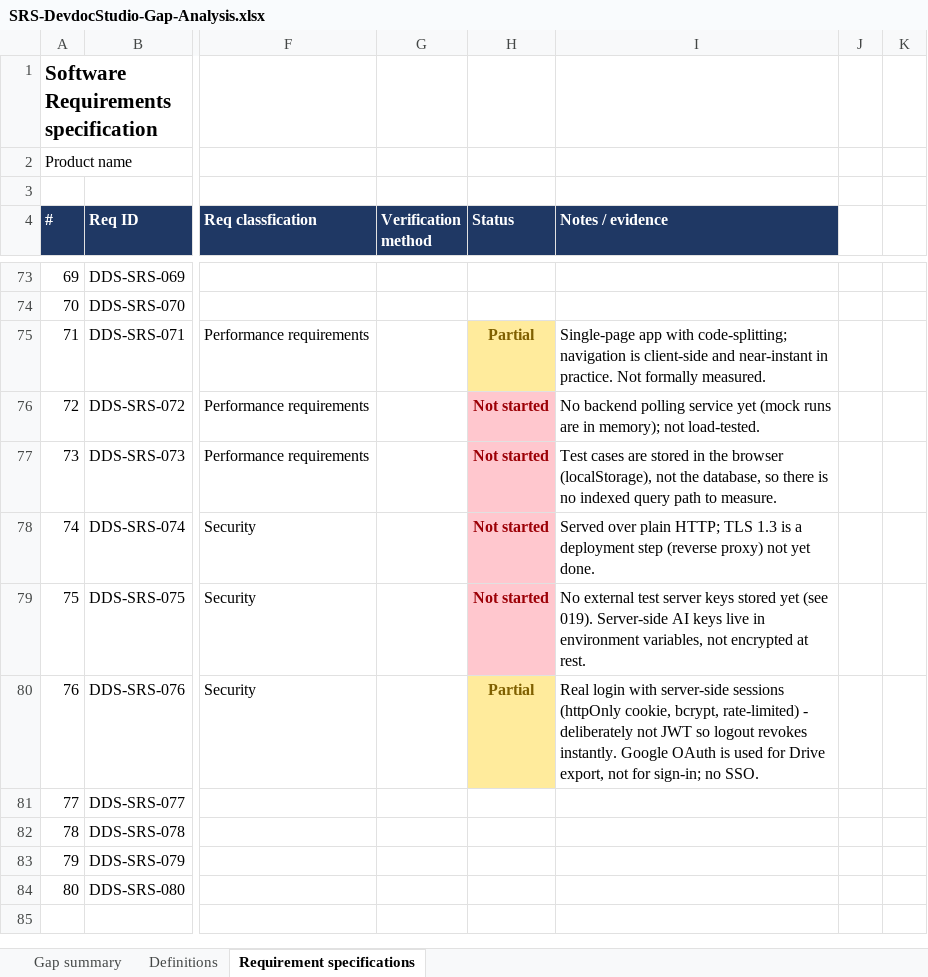
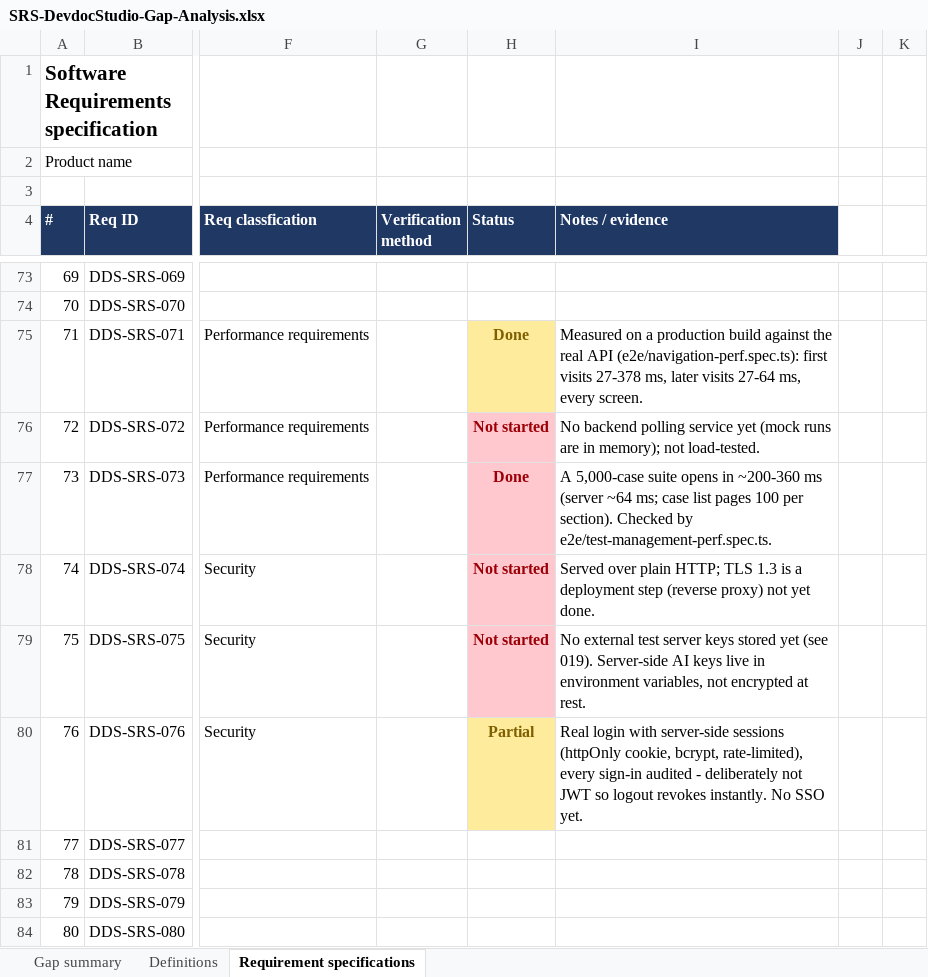
Before and after one commit to karthikbalaji1650/devdoc.prototype, an Excel workbook: docs/planning/SRS-DevdocStudio-Gap-Analysis.xlsx, sheet Requirement specifications, drawn as a sheet; only a part is shown, gaps mark what is left out; values as stored, in another font and other column widths than the file's, no borders; the diff covers the shown part only; the diff names each change by its address in the sheet, - before the commit and + after, or states it on an @@ line.

```diff
--- a/docs/planning/SRS-DevdocStudio-Gap-Analysis.xlsx (sheet Requirement specifications)
+++ b/docs/planning/SRS-DevdocStudio-Gap-Analysis.xlsx (sheet Requirement specifications)
-H75 (Status): Partial
+H75 (Status): Done
-I75 (Notes / evidence): Single-page app with code-splitting; navigation is client-side and near-instant in practice. Not formally measured.
+I75 (Notes / evidence): Measured on a production build against the real API (e2e/navigation-perf.spec.ts): first visits 27-378 ms, later visits 27-64 ms, every screen.
-H77 (Status): Not started
+H77 (Status): Done
-I77 (Notes / evidence): Test cases are stored in the browser (localStorage), not the database, so there is no indexed query path to measure.
+I77 (Notes / evidence): A 5,000-case suite opens in ~200-360 ms (server ~64 ms; case list pages 100 per section). Checked by e2e/test-management-perf.spec.ts.
-I80 (Notes / evidence): …cookie, bcrypt, rate-limited) - deliberately not JWT so logout revokes instantly. Google OAuth is used for Drive export, not for sign-in; no SSO.
+I80 (Notes / evidence): …cookie, bcrypt, rate-limited), every sign-in audited - deliberately not JWT so logout revokes instantly. No SSO yet.
```
Also changed, not shown: 23 edited cells elsewhere in this sheet, sheet Gap summary, 1 other file.
